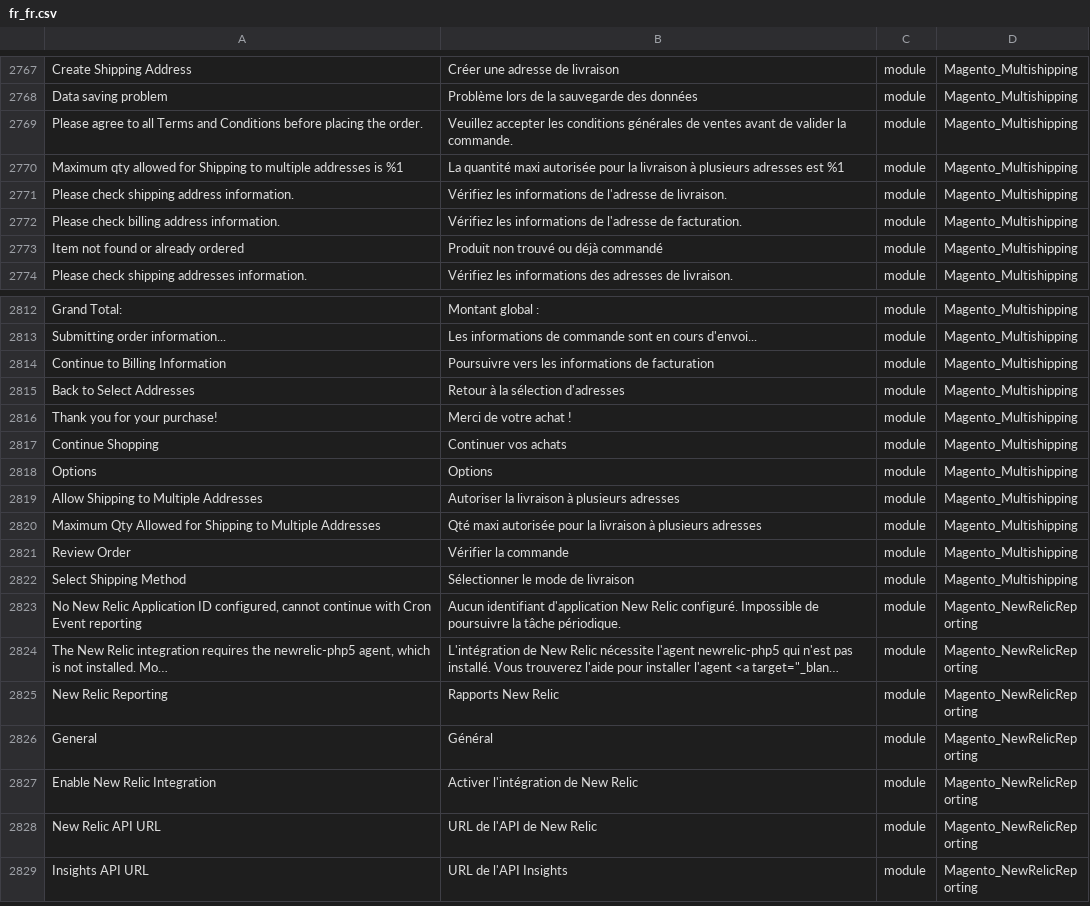
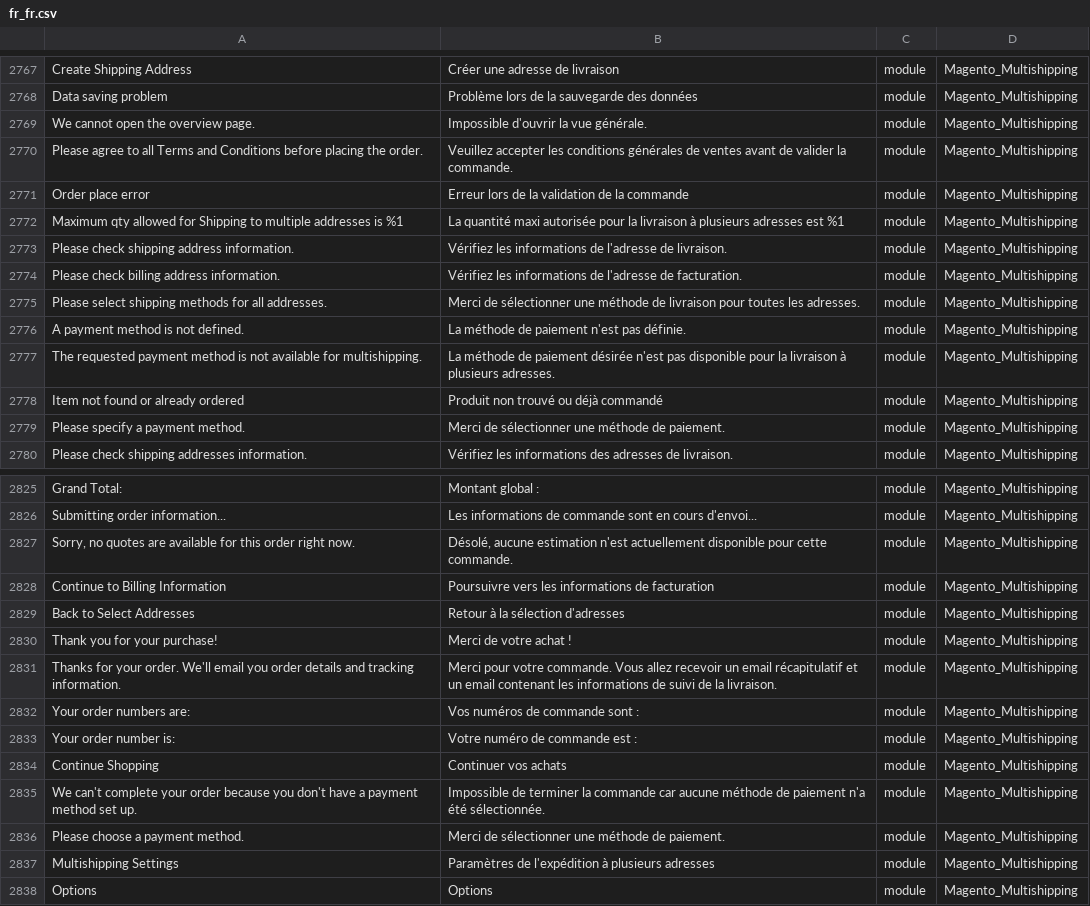
Before and after one commit to lalbert/magento2-fr_fr, a CSV file: fr_fr.csv, drawn as a sheet; only a part is shown, gaps mark what is left out; the shorter side is filled out with more unchanged rows; long unchanged cells end in …; the diff covers the shown part only.

Commit message:
Traduction du module Magento_Multishipping
resolve #22

```diff
--- a/fr_fr.csv
+++ b/fr_fr.csv
@@ -2777,3 +2777,5 @@ Create Shipping Address,Créer une adresse de livraison,module,Magento_Multiship
 Data saving problem,Problème lors de la sauvegarde des données,module,Magento_Multishipping
+We cannot open the overview page.,Impossible d'ouvrir la vue générale.,module,Magento_Multishipping
 Please agree to all Terms and Conditions before placing the order.,Veuillez accepter les conditions générales de ventes avant de valider la commande.,module,Magento_Multishipping
+Order place error,Erreur lors de la validation de la commande,module,Magento_Multishipping
 Maximum qty allowed for Shipping to multiple addresses is %1,La quantité maxi autorisée pour la livraison à plusieurs adresses est %1,module,Magento_Multishipping
@@ -2781,3 +2783,7 @@ Please check shipping address information.,Vérifiez les informations de l'adres
 Please check billing address information.,Vérifiez les informations de l'adresse de facturation.,module,Magento_Multishipping
+Please select shipping methods for all addresses.,Merci de sélectionner une méthode de livraison pour toutes les adresses.,module,Magento_Multishipping
+A payment method is not defined.,La méthode de paiement n'est pas définie.,module,Magento_Multishipping
+The requested payment method is not available for multishipping.,La méthode de paiement désirée n'est pas disponible pour la livraison à plusieurs adresses.,module,Magento_Multishipping
 Item not found or already ordered,Produit non trouvé ou déjà commandé,module,Magento_Multishipping
+Please specify a payment method.,Merci de sélectionner une méthode de paiement.,module,Magento_Multishipping
 Please check shipping addresses information.,Vérifiez les informations des adresses de livraison.,module,Magento_Multishipping
@@ -2822,2 +2835,3 @@ Grand Total:,Montant global :,module,Magento_Multishipping
 Submitting order information...,Les informations de commande sont en cours d'envoi...,module,Magento_Multishipping
+"Sorry, no quotes are available for this order right now.","Désolé, aucune estimation n'est actuellement disponible pour cette commande.",module,Magento_Multishipping
 Continue to Billing Information,Poursuivre vers les informations de facturation,module,Magento_Multishipping
@@ -2825,3 +2839,9 @@ Back to Select Addresses,Retour à la sélection d'adresses,module,Magento_Multi
 Thank you for your purchase!,Merci de votre achat !,module,Magento_Multishipping
+Thanks for your order. We'll email you order details and tracking information.,Merci pour votre commande. Vous allez recevoir un email récapitulatif et un email contenant les informations de suivi de la livraison.,module,Magento_Multishipping
+Your order numbers are: ,Vos numéros de commande sont : ,module,Magento_Multishipping
+Your order number is: ,Votre numéro de commande est : ,module,Magento_Multishipping
 Continue Shopping,Continuer vos achats,module,Magento_Multishipping
+We can't complete your order because you don't have a payment method set up.,Impossible de terminer la commande car aucune méthode de paiement n'a été sélectionnée.,module,Magento_Multishipping
+Please choose a payment method.,Merci de sélectionner une méthode de paiement.,module,Magento_Multishipping
+Multishipping Settings,Paramètres de l'expédition à plusieurs adresses,module,Magento_Multishipping
 Options,Options,module,Magento_Multishipping
```
Also changed, not shown: 10 added rows elsewhere in this file, 1 other file.
